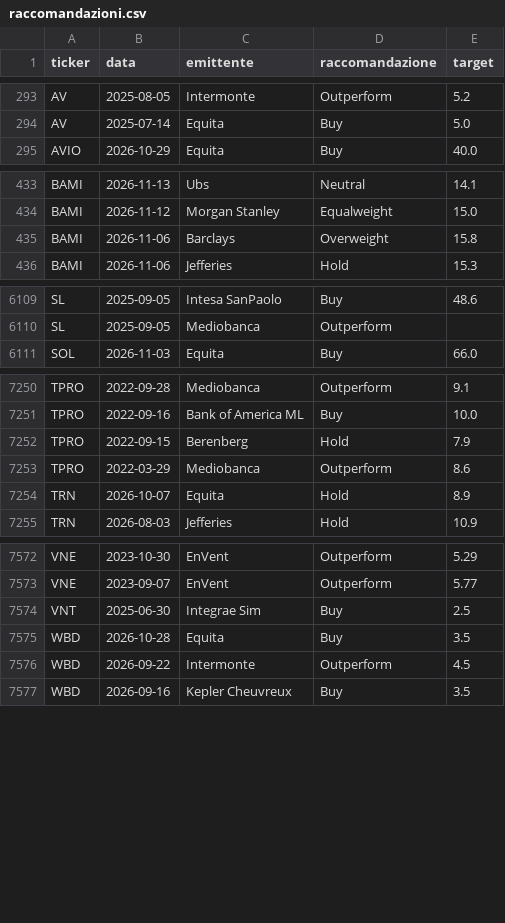
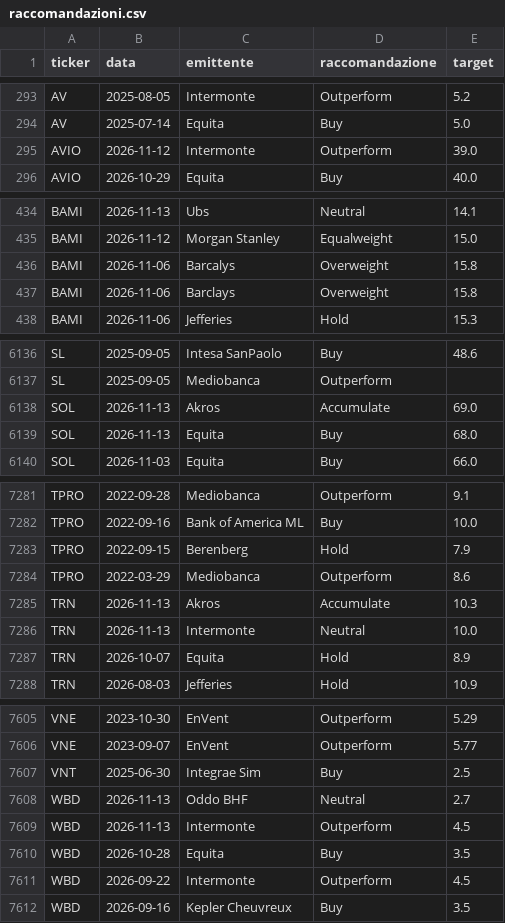
Before and after one commit to FrancescoBo/TPPlots, a CSV file: data/raccomandazioni.csv, drawn as a sheet; only a part is shown, gaps mark what is left out; the diff covers the shown part only.

```diff
--- a/data/raccomandazioni.csv
+++ b/data/raccomandazioni.csv
@@ -294,2 +294,3 @@ AV,2025-08-05,Intermonte,Outperform,5.2
 AV,2025-07-14,Equita,Buy,5.0
+AVIO,2026-11-12,Intermonte,Outperform,39.0
 AVIO,2026-10-29,Equita,Buy,40.0
@@ -434,2 +435,3 @@ BAMI,2026-11-13,Ubs,Neutral,14.1
 BAMI,2026-11-12,Morgan Stanley,Equalweight,15.0
+BAMI,2026-11-06,Barcalys,Overweight,15.8
 BAMI,2026-11-06,Barclays,Overweight,15.8
@@ -6110,2 +6137,4 @@ SL,2025-09-05,Intesa SanPaolo,Buy,48.6
 SL,2025-09-05,Mediobanca,Outperform,
+SOL,2026-11-13,Akros,Accumulate,69.0
+SOL,2026-11-13,Equita,Buy,68.0
 SOL,2026-11-03,Equita,Buy,66.0
@@ -7253,2 +7284,4 @@ TPRO,2022-09-15,Berenberg,Hold,7.9
 TPRO,2022-03-29,Mediobanca,Outperform,8.6
+TRN,2026-11-13,Akros,Accumulate,10.3
+TRN,2026-11-13,Intermonte,Neutral,10.0
 TRN,2026-10-07,Equita,Hold,8.9
@@ -7574,2 +7607,4 @@ VNE,2023-09-07,EnVent,Outperform,5.77
 VNT,2025-06-30,Integrae Sim,Buy,2.5
+WBD,2026-11-13,Oddo BHF,Neutral,2.7
+WBD,2026-11-13,Intermonte,Outperform,4.5
 WBD,2026-10-28,Equita,Buy,3.5
```
Also changed, not shown: 27 added rows elsewhere in this file, config/titoli.csv, data/in_verifica.csv, 5 other files.
